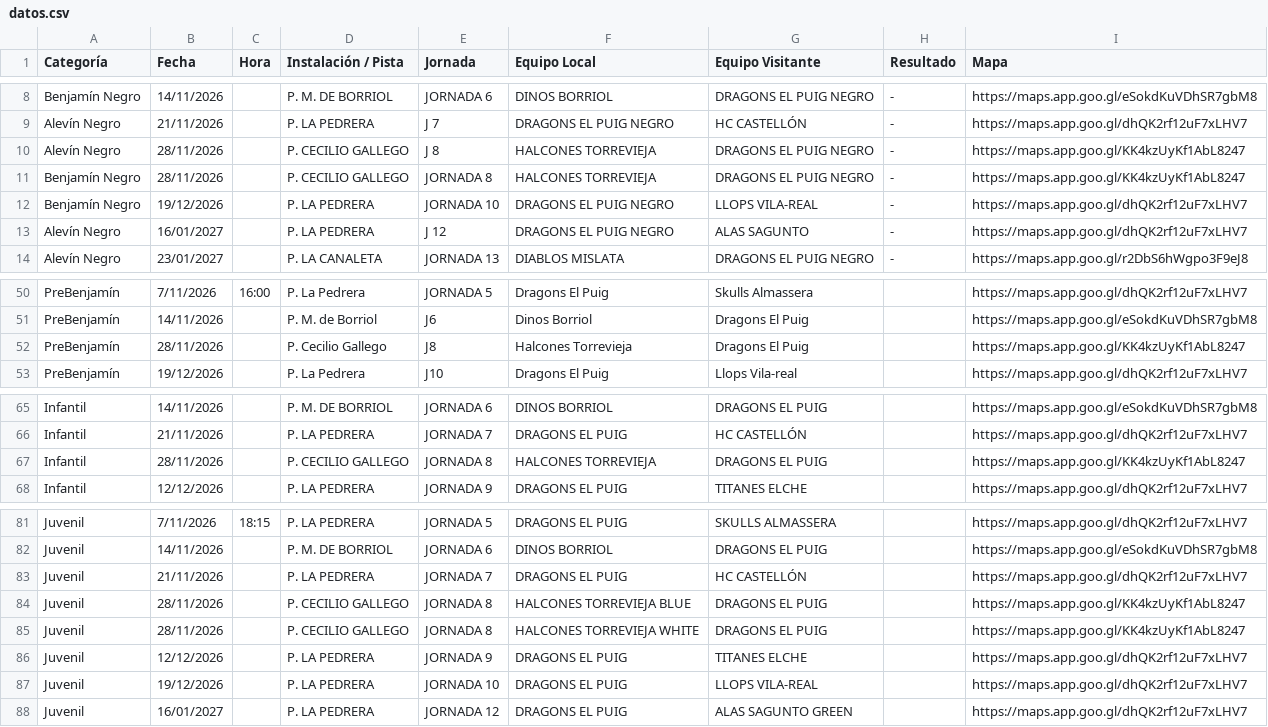
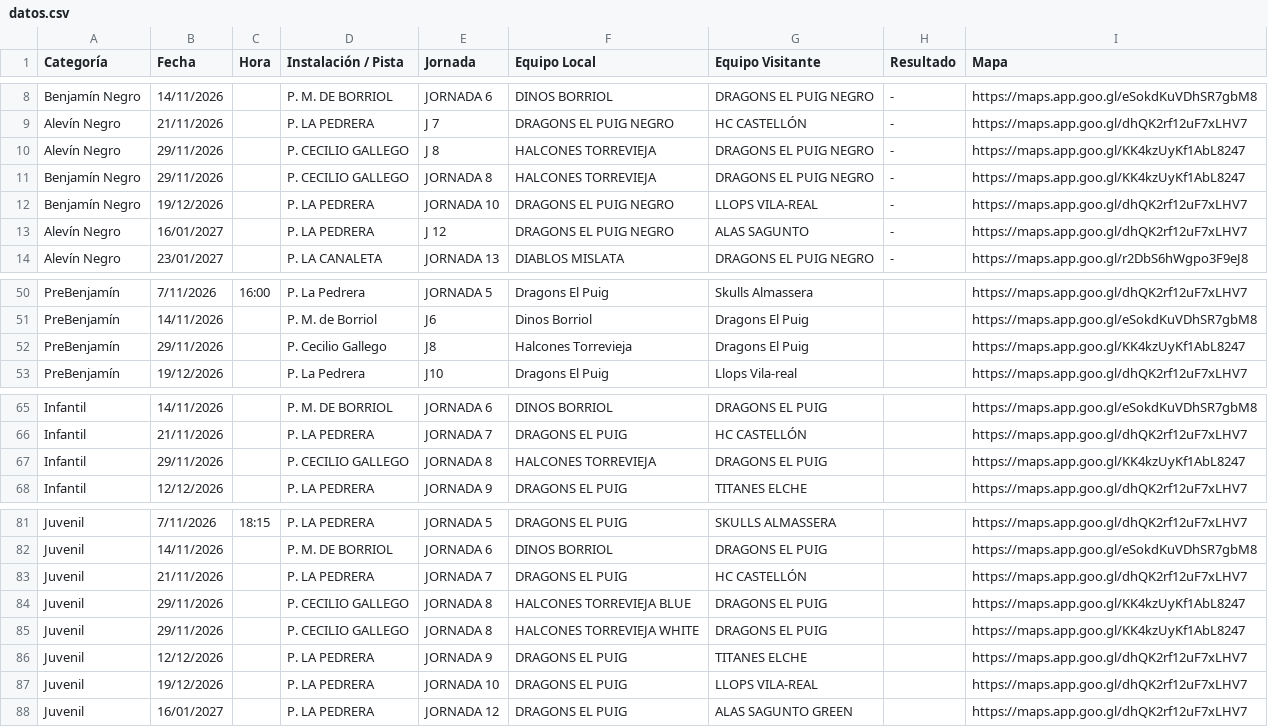
Before and after one commit to elpuigdragons/Calendario_26_27, a CSV file: datos.csv, drawn as a sheet; only a part is shown, gaps mark what is left out.

```diff
--- a/datos.csv
+++ b/datos.csv
@@ -9,4 +9,4 @@ Benjamín Negro,14/11/2026,,P. M. DE BORRIOL,JORNADA 6,DINOS BORRIOL,DRAGONS EL
 Alevín Negro,21/11/2026,,P. LA PEDRERA,J 7,DRAGONS EL PUIG NEGRO,HC CASTELLÓN,-,https://maps.app.goo.gl/dhQK2rf12uF7xLHV7
-Alevín Negro,28/11/2026,,P. CECILIO GALLEGO,J 8,HALCONES TORREVIEJA,DRAGONS EL PUIG NEGRO,-,https://maps.app.goo.gl/KK4kzUyKf1AbL8247
-Benjamín Negro,28/11/2026,,P. CECILIO GALLEGO,JORNADA 8,HALCONES TORREVIEJA,DRAGONS EL PUIG NEGRO,-,https://maps.app.goo.gl/KK4kzUyKf1AbL8247
+Alevín Negro,29/11/2026,,P. CECILIO GALLEGO,J 8,HALCONES TORREVIEJA,DRAGONS EL PUIG NEGRO,-,https://maps.app.goo.gl/KK4kzUyKf1AbL8247
+Benjamín Negro,29/11/2026,,P. CECILIO GALLEGO,JORNADA 8,HALCONES TORREVIEJA,DRAGONS EL PUIG NEGRO,-,https://maps.app.goo.gl/KK4kzUyKf1AbL8247
 Benjamín Negro,19/12/2026,,P. LA PEDRERA,JORNADA 10,DRAGONS EL PUIG NEGRO,LLOPS VILA-REAL,-,https://maps.app.goo.gl/dhQK2rf12uF7xLHV7
@@ -51,3 +51,3 @@ PreBenjamín,7/11/2026,16:00,P. La Pedrera,JORNADA 5,Dragons El Puig,Skulls Alma
 PreBenjamín,14/11/2026,,P. M. de Borriol,J6,Dinos Borriol,Dragons El Puig,,https://maps.app.goo.gl/eSokdKuVDhSR7gbM8
-PreBenjamín,28/11/2026,,P. Cecilio Gallego,J8,Halcones Torrevieja,Dragons El Puig,,https://maps.app.goo.gl/KK4kzUyKf1AbL8247
+PreBenjamín,29/11/2026,,P. Cecilio Gallego,J8,Halcones Torrevieja,Dragons El Puig,,https://maps.app.goo.gl/KK4kzUyKf1AbL8247
 PreBenjamín,19/12/2026,,P. La Pedrera,J10,Dragons El Puig,Llops Vila-real,,https://maps.app.goo.gl/dhQK2rf12uF7xLHV7
@@ -66,3 +66,3 @@ Infantil,14/11/2026,,P. M. DE BORRIOL,JORNADA 6,DINOS BORRIOL,DRAGONS EL PUIG,,h
 Infantil,21/11/2026,,P. LA PEDRERA,JORNADA 7,DRAGONS EL PUIG,HC CASTELLÓN,,https://maps.app.goo.gl/dhQK2rf12uF7xLHV7
-Infantil,28/11/2026,,P. CECILIO GALLEGO,JORNADA 8,HALCONES TORREVIEJA,DRAGONS EL PUIG,,https://maps.app.goo.gl/KK4kzUyKf1AbL8247
+Infantil,29/11/2026,,P. CECILIO GALLEGO,JORNADA 8,HALCONES TORREVIEJA,DRAGONS EL PUIG,,https://maps.app.goo.gl/KK4kzUyKf1AbL8247
 Infantil,12/12/2026,,P. LA PEDRERA,JORNADA 9,DRAGONS EL PUIG,TITANES ELCHE,,https://maps.app.goo.gl/dhQK2rf12uF7xLHV7
@@ -83,4 +83,4 @@ Juvenil,14/11/2026,,P. M. DE BORRIOL,JORNADA 6,DINOS BORRIOL,DRAGONS EL PUIG,,ht
 Juvenil,21/11/2026,,P. LA PEDRERA,JORNADA 7,DRAGONS EL PUIG,HC CASTELLÓN,,https://maps.app.goo.gl/dhQK2rf12uF7xLHV7
-Juvenil,28/11/2026,,P. CECILIO GALLEGO,JORNADA 8,HALCONES TORREVIEJA BLUE,DRAGONS EL PUIG,,https://maps.app.goo.gl/KK4kzUyKf1AbL8247
-Juvenil,28/11/2026,,P. CECILIO GALLEGO,JORNADA 8,HALCONES TORREVIEJA WHITE,DRAGONS EL PUIG,,https://maps.app.goo.gl/KK4kzUyKf1AbL8247
+Juvenil,29/11/2026,,P. CECILIO GALLEGO,JORNADA 8,HALCONES TORREVIEJA BLUE,DRAGONS EL PUIG,,https://maps.app.goo.gl/KK4kzUyKf1AbL8247
+Juvenil,29/11/2026,,P. CECILIO GALLEGO,JORNADA 8,HALCONES TORREVIEJA WHITE,DRAGONS EL PUIG,,https://maps.app.goo.gl/KK4kzUyKf1AbL8247
 Juvenil,12/12/2026,,P. LA PEDRERA,JORNADA 9,DRAGONS EL PUIG,TITANES ELCHE,,https://maps.app.goo.gl/dhQK2rf12uF7xLHV7
```
